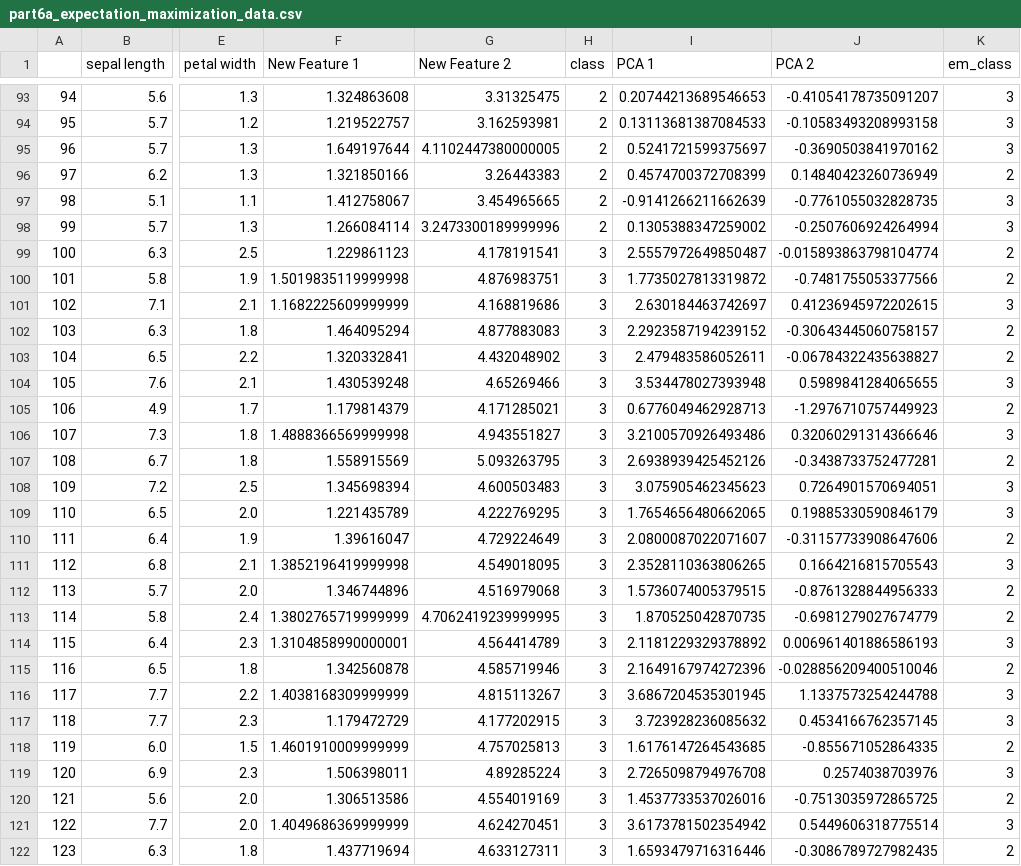
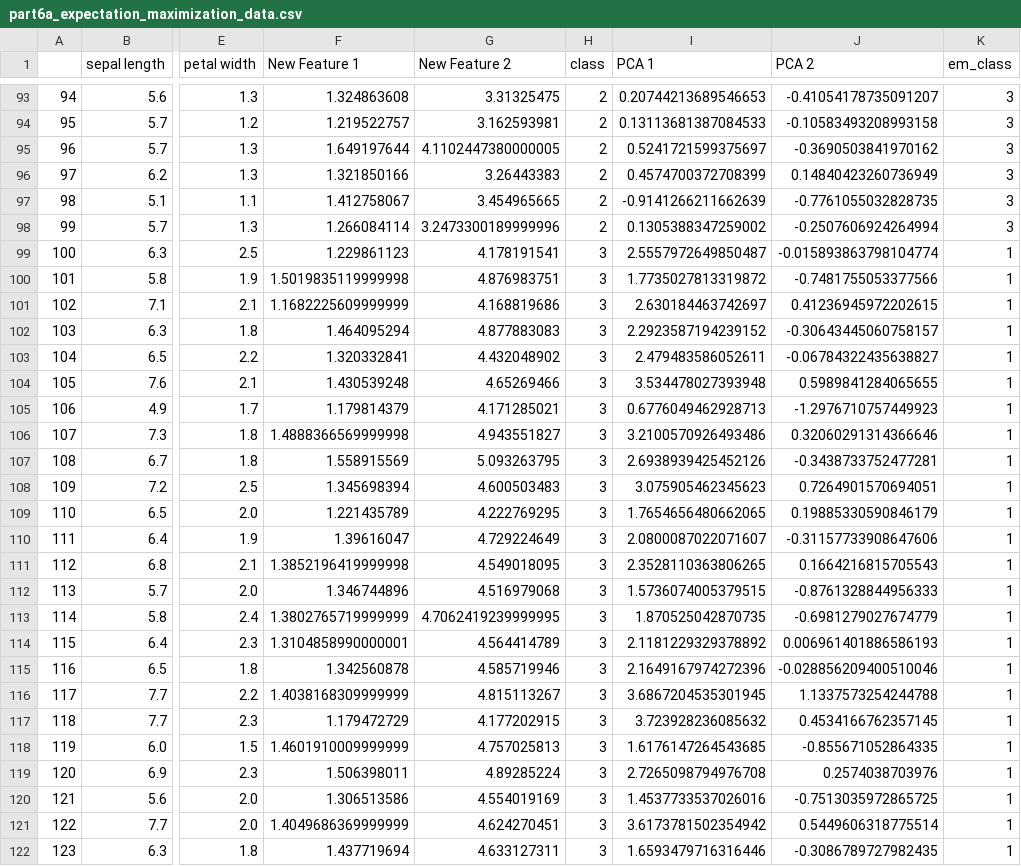
Before and after one commit to cuthai/PA2, a CSV file: output/archive/part6a_expectation_maximization_data.csv (was output/part6a_expectation_maximization_data.csv), drawn as a sheet; only a part is shown, gaps mark what is left out; the diff covers the shown part only; the diff names each change by its address in the sheet, - before the commit and + after, or states it on an @@ line.

```diff
--- a/output/part6a_expectation_maximization_data.csv
+++ b/output/archive/part6a_expectation_maximization_data.csv
-K96 (em_class): 2
+K96 (em_class): 3
-K99:K100 (em_class): 2
+K99:K100 (em_class): 1
-K101 (em_class): 3
+K101 (em_class): 1
-K102:K103 (em_class): 2
+K102:K103 (em_class): 1
-K104 (em_class): 3
+K104 (em_class): 1
-K105 (em_class): 2
+K105 (em_class): 1
-K106 (em_class): 3
+K106 (em_class): 1
-K107 (em_class): 2
+K107 (em_class): 1
-K108:K109 (em_class): 3
+K108:K109 (em_class): 1
-K110 (em_class): 2
+K110 (em_class): 1
-K111 (em_class): 3
+K111 (em_class): 1
-K112:K113 (em_class): 2
+K112:K113 (em_class): 1
-K114 (em_class): 3
+K114 (em_class): 1
-K115 (em_class): 2
+K115 (em_class): 1
-K116:K117 (em_class): 3
+K116:K117 (em_class): 1
-K118 (em_class): 2
+K118 (em_class): 1
-K119 (em_class): 3
+K119 (em_class): 1
-K120 (em_class): 2
+K120 (em_class): 1
-K121 (em_class): 3
+K121 (em_class): 1
-K122 (em_class): 2
+K122 (em_class): 1
```
Also changed, not shown: 95 edited cells elsewhere in this file, 1 other file.
